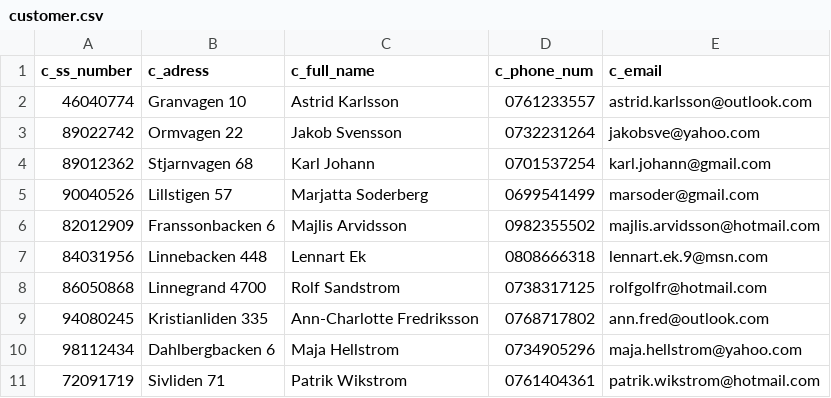
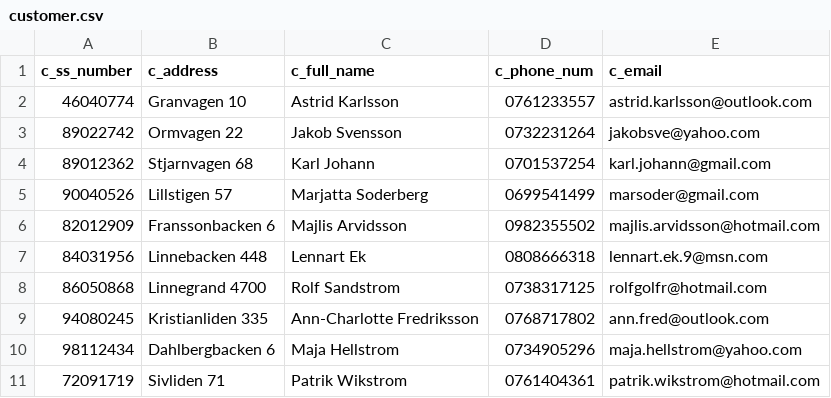
Before and after one commit to mdeboute/hotel, a CSV file: instances/customer.csv, drawn as a sheet.

Commit message:
fix(instances) Fix small flaws

```diff
--- a/instances/customer.csv
+++ b/instances/customer.csv
@@ -1,2 +1,2 @@
-c_ss_number,c_adress,c_full_name,c_phone_num,c_email
+c_ss_number,c_address,c_full_name,c_phone_num,c_email
 46040774,Granvagen 10,Astrid Karlsson,0761233557,astrid.karlsson@outlook.com
```
